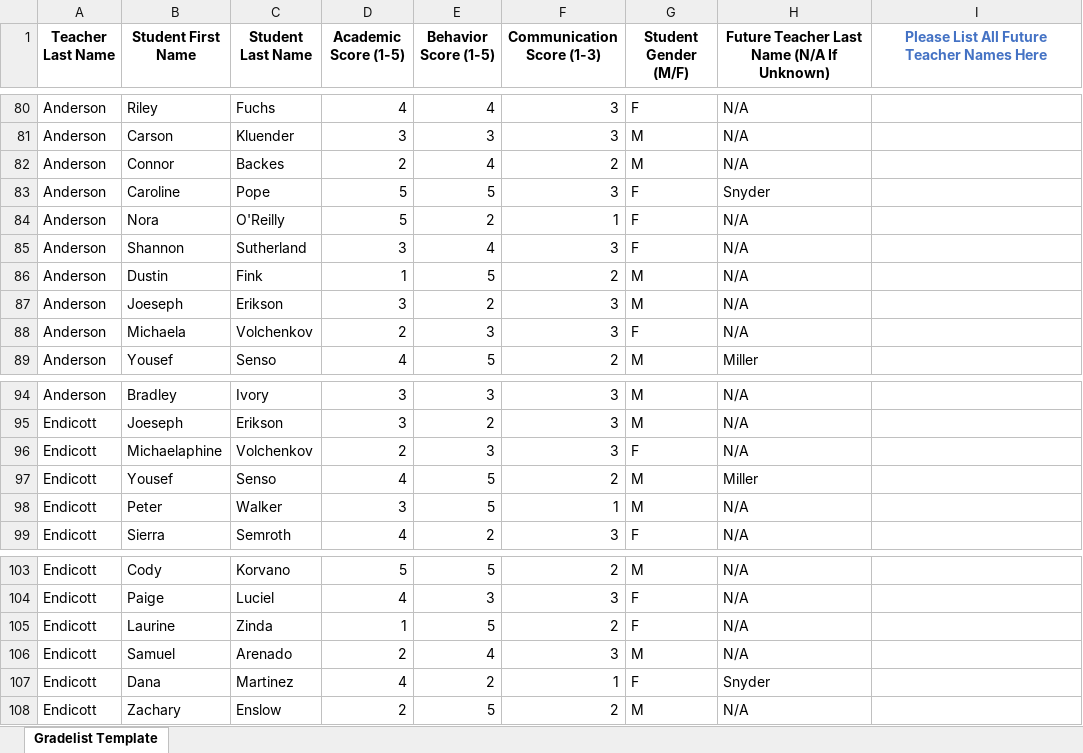
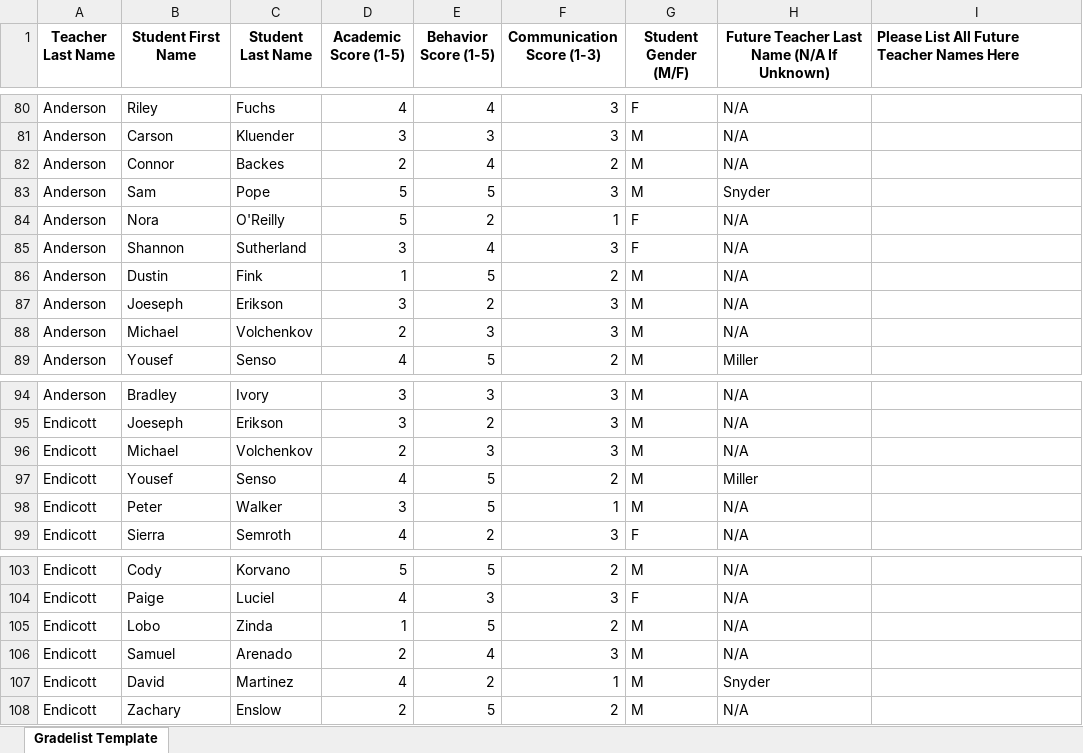
Before and after one commit to cbarrett3/Classlist-Generator, an Excel workbook: uploads/ClasslistGeneratorTemplate.xlsx, sheet Gradelist Template, drawn as a sheet; only a part is shown, gaps mark what is left out; values as stored, in another font and other column widths than the file's, no borders; the diff covers the shown part only; the diff names each change by its address in the sheet, - before the commit and + after, or states it on an @@ line.

```diff
--- a/uploads/ClasslistGeneratorTemplate.xlsx (sheet Gradelist Template)
+++ b/uploads/ClasslistGeneratorTemplate.xlsx (sheet Gradelist Template)
@@ I1 text colour: #4472C4 → black, alignment: center → left @@
-B83 (Student First Name): Caroline
+B83 (Student First Name): Sam
-G83 (Student Gender (M/F)): F
+G83 (Student Gender (M/F)): M
-B88 (Student First Name): Michaela
+B88 (Student First Name): Michael
-G88 (Student Gender (M/F)): F
+G88 (Student Gender (M/F)): M
-B96 (Student First Name): Michaelaphine
+B96 (Student First Name): Michael
-G96 (Student Gender (M/F)): F
+G96 (Student Gender (M/F)): M
-B105 (Student First Name): Laurine
+B105 (Student First Name): Lobo
-G105 (Student Gender (M/F)): F
+G105 (Student Gender (M/F)): M
-B107 (Student First Name): Dana
+B107 (Student First Name): David
-G107 (Student Gender (M/F)): F
+G107 (Student Gender (M/F)): M
```
Also changed, not shown: 51 edited cells elsewhere in this sheet, 30 other files.
